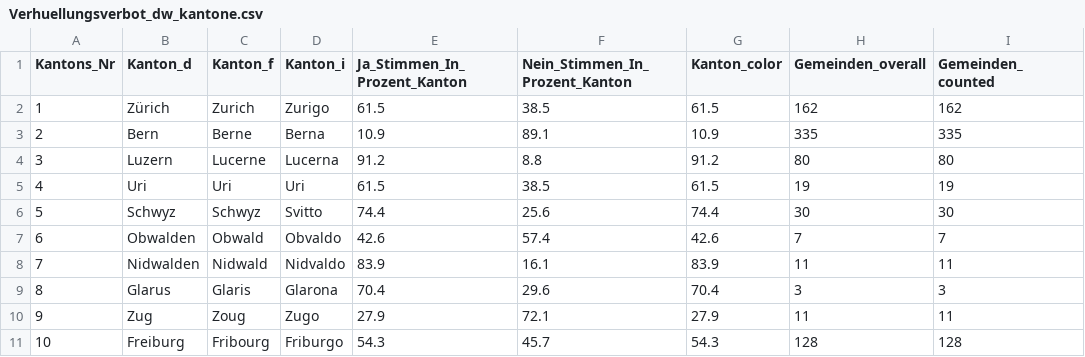
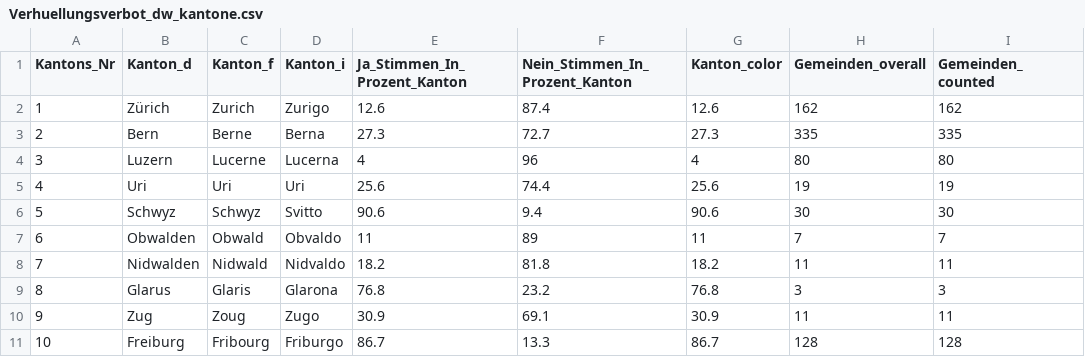
Before and after one commit to vey83/lena_maerz2021, a CSV file: Output/Verhuellungsverbot_dw_kantone.csv, drawn as a sheet; only a part is shown; the diff covers the shown part only; the diff names each change by its address in the sheet, - before the commit and + after, or states it on an @@ line.

```diff
--- a/Output/Verhuellungsverbot_dw_kantone.csv
+++ b/Output/Verhuellungsverbot_dw_kantone.csv
-E2 (Ja_Stimmen_In_Prozent_Kanton): 61.5
+E2 (Ja_Stimmen_In_Prozent_Kanton): 12.6
-F2 (Nein_Stimmen_In_Prozent_Kanton): 38.5
+F2 (Nein_Stimmen_In_Prozent_Kanton): 87.4
-G2 (Kanton_color): 61.5
+G2 (Kanton_color): 12.6
-E3 (Ja_Stimmen_In_Prozent_Kanton): 10.9
+E3 (Ja_Stimmen_In_Prozent_Kanton): 27.3
-F3 (Nein_Stimmen_In_Prozent_Kanton): 89.1
+F3 (Nein_Stimmen_In_Prozent_Kanton): 72.7
-G3 (Kanton_color): 10.9
+G3 (Kanton_color): 27.3
-E4 (Ja_Stimmen_In_Prozent_Kanton): 91.2
+E4 (Ja_Stimmen_In_Prozent_Kanton): 4
-F4 (Nein_Stimmen_In_Prozent_Kanton): 8.8
+F4 (Nein_Stimmen_In_Prozent_Kanton): 96
-G4 (Kanton_color): 91.2
+G4 (Kanton_color): 4
-E5 (Ja_Stimmen_In_Prozent_Kanton): 61.5
+E5 (Ja_Stimmen_In_Prozent_Kanton): 25.6
-F5 (Nein_Stimmen_In_Prozent_Kanton): 38.5
+F5 (Nein_Stimmen_In_Prozent_Kanton): 74.4
-G5 (Kanton_color): 61.5
+G5 (Kanton_color): 25.6
-E6 (Ja_Stimmen_In_Prozent_Kanton): 74.4
+E6 (Ja_Stimmen_In_Prozent_Kanton): 90.6
-F6 (Nein_Stimmen_In_Prozent_Kanton): 25.6
+F6 (Nein_Stimmen_In_Prozent_Kanton): 9.4
-G6 (Kanton_color): 74.4
+G6 (Kanton_color): 90.6
-E7 (Ja_Stimmen_In_Prozent_Kanton): 42.6
+E7 (Ja_Stimmen_In_Prozent_Kanton): 11
-F7 (Nein_Stimmen_In_Prozent_Kanton): 57.4
+F7 (Nein_Stimmen_In_Prozent_Kanton): 89
-G7 (Kanton_color): 42.6
+G7 (Kanton_color): 11
-E8 (Ja_Stimmen_In_Prozent_Kanton): 83.9
+E8 (Ja_Stimmen_In_Prozent_Kanton): 18.2
-F8 (Nein_Stimmen_In_Prozent_Kanton): 16.1
+F8 (Nein_Stimmen_In_Prozent_Kanton): 81.8
-G8 (Kanton_color): 83.9
+G8 (Kanton_color): 18.2
-E9 (Ja_Stimmen_In_Prozent_Kanton): 70.4
+E9 (Ja_Stimmen_In_Prozent_Kanton): 76.8
-F9 (Nein_Stimmen_In_Prozent_Kanton): 29.6
+F9 (Nein_Stimmen_In_Prozent_Kanton): 23.2
-G9 (Kanton_color): 70.4
+G9 (Kanton_color): 76.8
-E10 (Ja_Stimmen_In_Prozent_Kanton): 27.9
+E10 (Ja_Stimmen_In_Prozent_Kanton): 30.9
-F10 (Nein_Stimmen_In_Prozent_Kanton): 72.1
+F10 (Nein_Stimmen_In_Prozent_Kanton): 69.1
-G10 (Kanton_color): 27.9
+G10 (Kanton_color): 30.9
-E11 (Ja_Stimmen_In_Prozent_Kanton): 54.3
+E11 (Ja_Stimmen_In_Prozent_Kanton): 86.7
-F11 (Nein_Stimmen_In_Prozent_Kanton): 45.7
+F11 (Nein_Stimmen_In_Prozent_Kanton): 13.3
-G11 (Kanton_color): 54.3
+G11 (Kanton_color): 86.7
```
Also changed, not shown: 48 edited cells elsewhere in this file, 7 other files.
